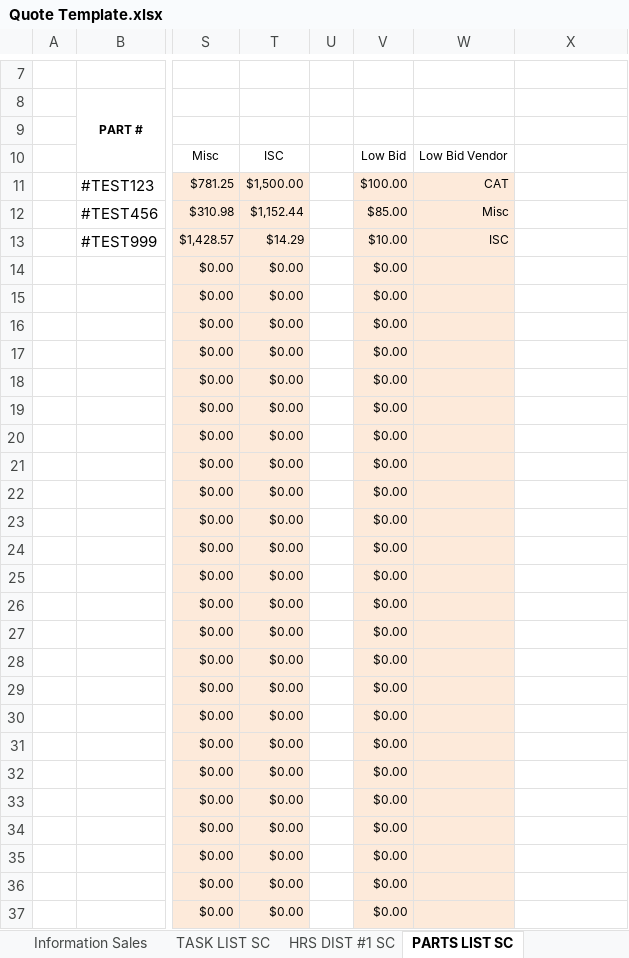
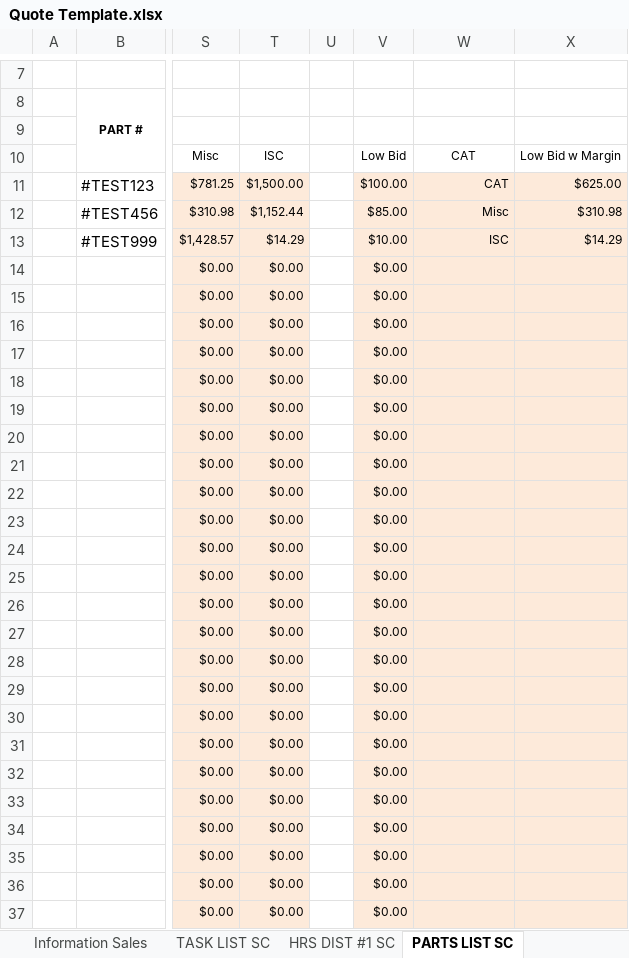
Before and after one commit to Chris-Barnard/encore-excel, an Excel workbook: Quote Template.xlsx, sheet PARTS LIST SC, drawn as a sheet; only a part is shown, gaps mark what is left out; values as stored, in another font and other column widths than the file's, no borders; conditional formats not drawn; the diff covers the shown part only; the diff names each change by its address in the sheet, - before the commit and + after, or states it on an @@ line.

Commit message:
Set pricing to include margin for the low priced vendor and flow through to MRF
Time : 10m

```diff
--- a/Quote Template.xlsx (sheet PARTS LIST SC)
+++ b/Quote Template.xlsx (sheet PARTS LIST SC)
-W10: Low Bid Vendor
+W10: CAT
-X10: (empty)
+X10: Low Bid w Margin
-X11: (empty)
+X11: $625.00
-X11:X37 fill: none
+X11:X37 fill: #FDEADA
-X12: (empty)
+X12: $310.98
-X13: (empty)
+X13: $14.29
```
Also changed, not shown: cell formats elsewhere in this sheet, sheet MRF SC-Mang.
